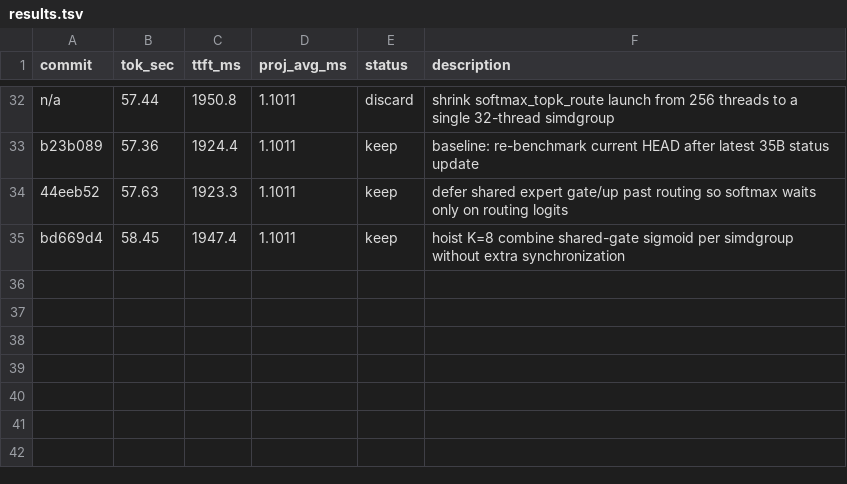
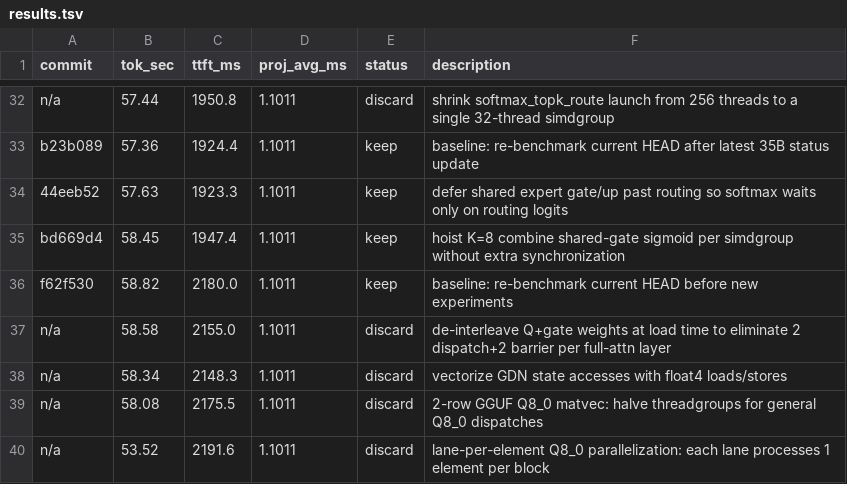
Before and after one commit to Rhovian/orome, a TSV file: experiments/qwen35-35B/results.tsv, drawn as a sheet; only a part is shown, gaps mark what is left out; the diff names each change by its address in the sheet, - before the commit and + after, or states it on an @@ line.

```diff
--- a/experiments/qwen35-35B/results.tsv
+++ b/experiments/qwen35-35B/results.tsv
+row 36: f62f530 | 58.82 | 2180.0 | 1.1011 | keep | baseline: re-benchmark current HEAD before new experiments
+row 37: n/a | 58.58 | 2155.0 | 1.1011 | discard | de-interleave Q+gate weights at load time to eliminate 2 dispatch+2 barrier per full-attn layer
+row 38: n/a | 58.34 | 2148.3 | 1.1011 | discard | vectorize GDN state accesses with float4 loads/stores
+row 39: n/a | 58.08 | 2175.5 | 1.1011 | discard | 2-row GGUF Q8_0 matvec: halve threadgroups for general Q8_0 dispatches
+row 40: n/a | 53.52 | 2191.6 | 1.1011 | discard | lane-per-element Q8_0 parallelization: each lane processes 1 element per block
```
Also changed, not shown: 2 other files.
